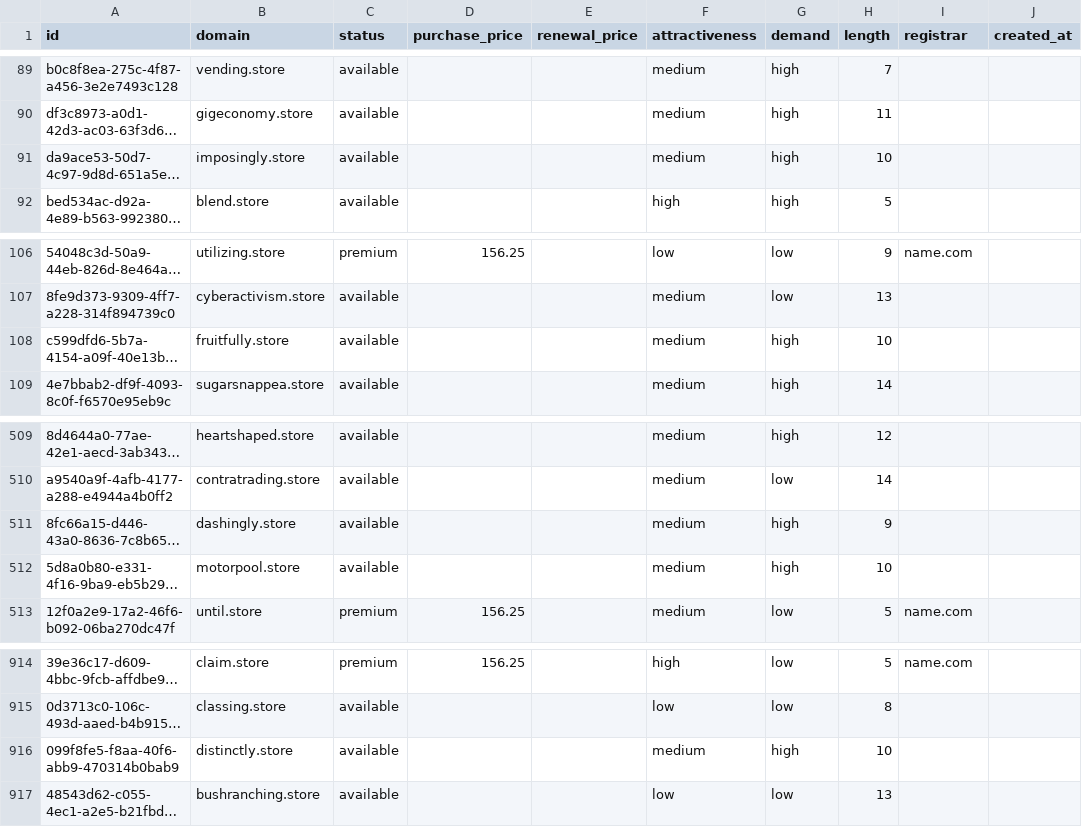
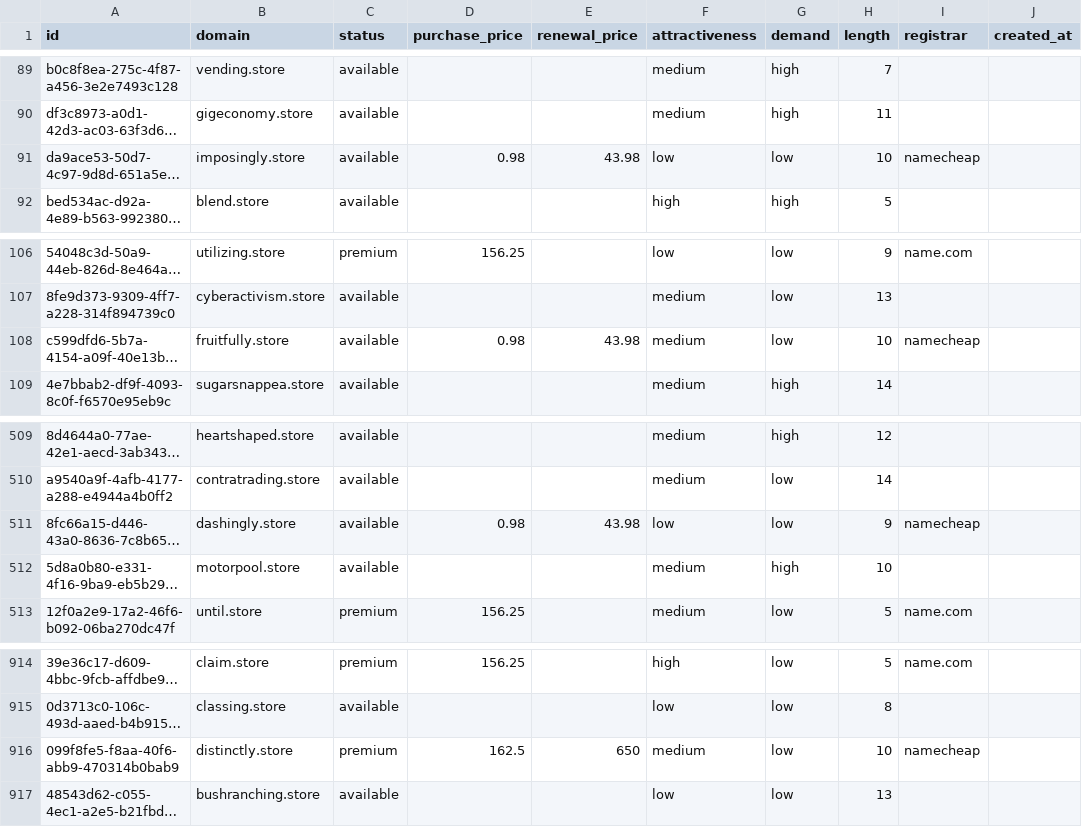
Before and after one commit to UniqueDomains/store-oneword-domains, a CSV file: store.csv, drawn as a sheet; only a part is shown, gaps mark what is left out; long unchanged cells end in …; the diff names each change by its address in the sheet, - before the commit and + after, or states it on an @@ line.

Commit message:
Domains update

```diff
--- a/store.csv
+++ b/store.csv
-D91 (purchase_price): (empty)
+D91 (purchase_price): 0.98
-E91 (renewal_price): (empty)
+E91 (renewal_price): 43.98
-F91 (attractiveness): medium
+F91 (attractiveness): low
-G91 (demand): high
+G91 (demand): low
-I91 (registrar): (empty)
+I91 (registrar): namecheap
-D108 (purchase_price): (empty)
+D108 (purchase_price): 0.98
-E108 (renewal_price): (empty)
+E108 (renewal_price): 43.98
-G108 (demand): high
+G108 (demand): low
-I108 (registrar): (empty)
+I108 (registrar): namecheap
-D511 (purchase_price): (empty)
+D511 (purchase_price): 0.98
-E511 (renewal_price): (empty)
+E511 (renewal_price): 43.98
-F511 (attractiveness): medium
+F511 (attractiveness): low
-G511 (demand): high
+G511 (demand): low
-I511 (registrar): (empty)
+I511 (registrar): namecheap
-C916 (status): available
+C916 (status): premium
-D916 (purchase_price): (empty)
+D916 (purchase_price): 162.5
-E916 (renewal_price): (empty)
+E916 (renewal_price): 650
-G916 (demand): high
+G916 (demand): low
-I916 (registrar): (empty)
+I916 (registrar): namecheap
```
Also changed, not shown: 4 other files.
